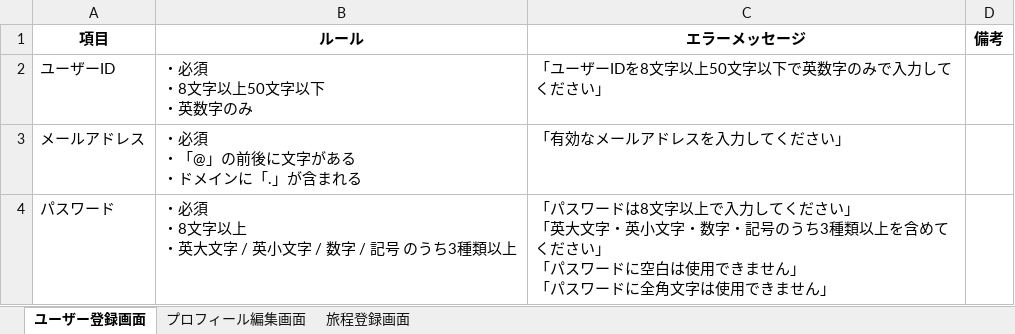
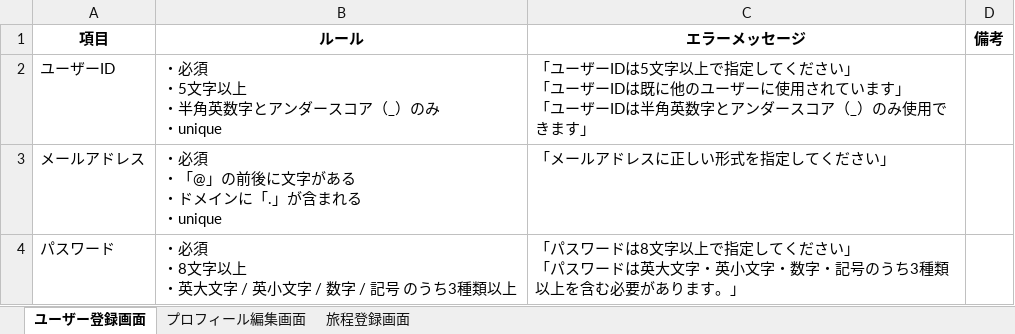
Before and after one commit to sookoo19/Tripost, an Excel workbook: docs/station4/バリデーション設計書.xlsx, sheet ユーザー登録画面, drawn as a sheet; values as stored, in another font and other column widths than the file's, no borders; ↵ is a line break in a cell; the diff names each change by its address in the sheet, - before the commit and + after, or states it on an @@ line.

```diff
--- a/docs/station4/バリデーション設計書.xlsx (sheet ユーザー登録画面)
+++ b/docs/station4/バリデーション設計書.xlsx (sheet ユーザー登録画面)
-B2 (ルール): ・必須 ↵ ・8文字以上50文字以下 ↵ ・英数字のみ
+B2 (ルール): ・必須 ↵ ・5文字以上 ↵ ・半角英数字とアンダースコア（_）のみ ↵ ・unique
-C2 (エラーメッセージ): …ーザーIDを8文字以上50文字以下で英数字のみで入力してください」
+C2 (エラーメッセージ): …ーザーIDは5文字以上で指定してください」 ↵ 「ユーザーIDは既に他のユーザーに使用されています」 ↵ 「ユーザーIDは半角英数字とアンダースコア（_）のみ使用できます」
-B3 (ルール): ・必須 ↵ ・「@」の前後に文字がある ↵ ・ドメインに「.」が含まれる
+B3 (ルール): ・必須 ↵ ・「@」の前後に文字がある ↵ ・ドメインに「.」が含まれる ↵ ・unique
-C3 (エラーメッセージ): 「有効なメールアドレスを入力してください」
+C3 (エラーメッセージ): 「メールアドレスに正しい形式を指定してください」
-C4 (エラーメッセージ): …字以上で入力してください」 ↵ 「英大文字・英小文字・数字・記号のうち3種類以上を含めてください」 ↵ 「パスワードに空白は使用できません」 ↵ 「パスワードに全角文字は使用できません」
+C4 (エラーメッセージ): …字以上で指定してください」 ↵ 「パスワードは英大文字・英小文字・数字・記号のうち3種類以上を含む必要があります。」
```
Also changed, not shown: sheet 旅程登録画面, sheet プロフィール編集画面, docs/station4/例外仕様書.xlsx, 11 other files.
